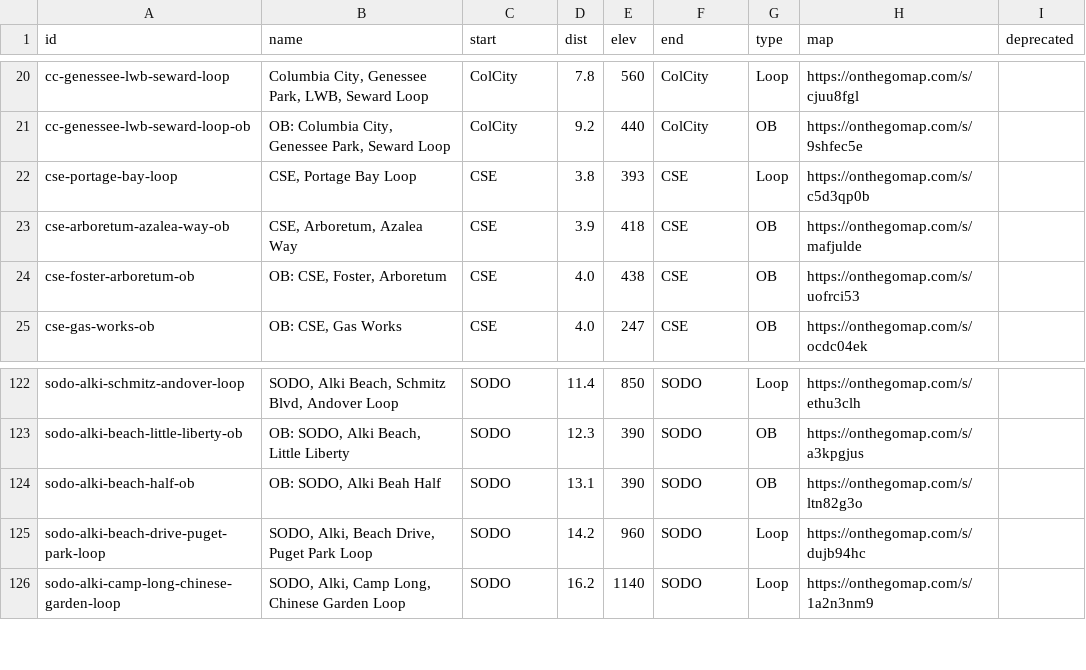
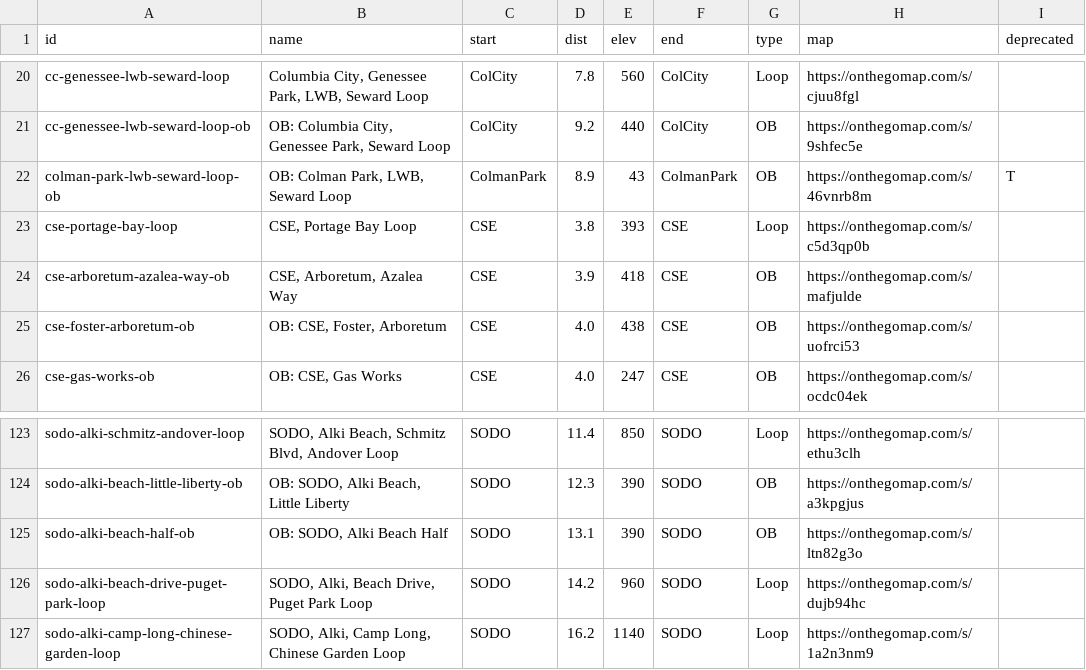
Before and after one commit to raceconditionrunning/raceconditionrunning.github.io, a CSV file: _data/route-db.csv, drawn as a sheet; only a part is shown, gaps mark what is left out.

Commit message:
port ob-colman-seward to route db

```diff
--- a/_data/route-db.csv
+++ b/_data/route-db.csv
@@ -21,2 +21,3 @@
 "cc-genessee-lwb-seward-loop-ob","OB: Columbia City, Genessee Park, Seward Loop","ColCity","9.2","440","ColCity","OB","https://onthegomap.com/s/9shfec5e",""
+"colman-park-lwb-seward-loop-ob","OB: Colman Park, LWB, Seward Loop","ColmanPark","8.9","43","ColmanPark","OB","https://onthegomap.com/s/46vnrb8m","T"
 "cse-portage-bay-loop","CSE, Portage Bay Loop","CSE","3.8","393","CSE","Loop","https://onthegomap.com/s/c5d3qp0b",""
@@ -123,3 +124,3 @@
 "sodo-alki-beach-little-liberty-ob","OB: SODO, Alki Beach, Little Liberty","SODO","12.3","390","SODO","OB","https://onthegomap.com/s/a3kpgjus",""
-"sodo-alki-beach-half-ob","OB: SODO, Alki Beah Half","SODO","13.1","390","SODO","OB","https://onthegomap.com/s/ltn82g3o",""
+"sodo-alki-beach-half-ob","OB: SODO, Alki Beach Half","SODO","13.1","390","SODO","OB","https://onthegomap.com/s/ltn82g3o",""
 "sodo-alki-beach-drive-puget-park-loop","SODO, Alki, Beach Drive, Puget Park Loop","SODO","14.2","960","SODO","Loop","https://onthegomap.com/s/dujb94hc",""
```
Also changed, not shown: 4 other files.
